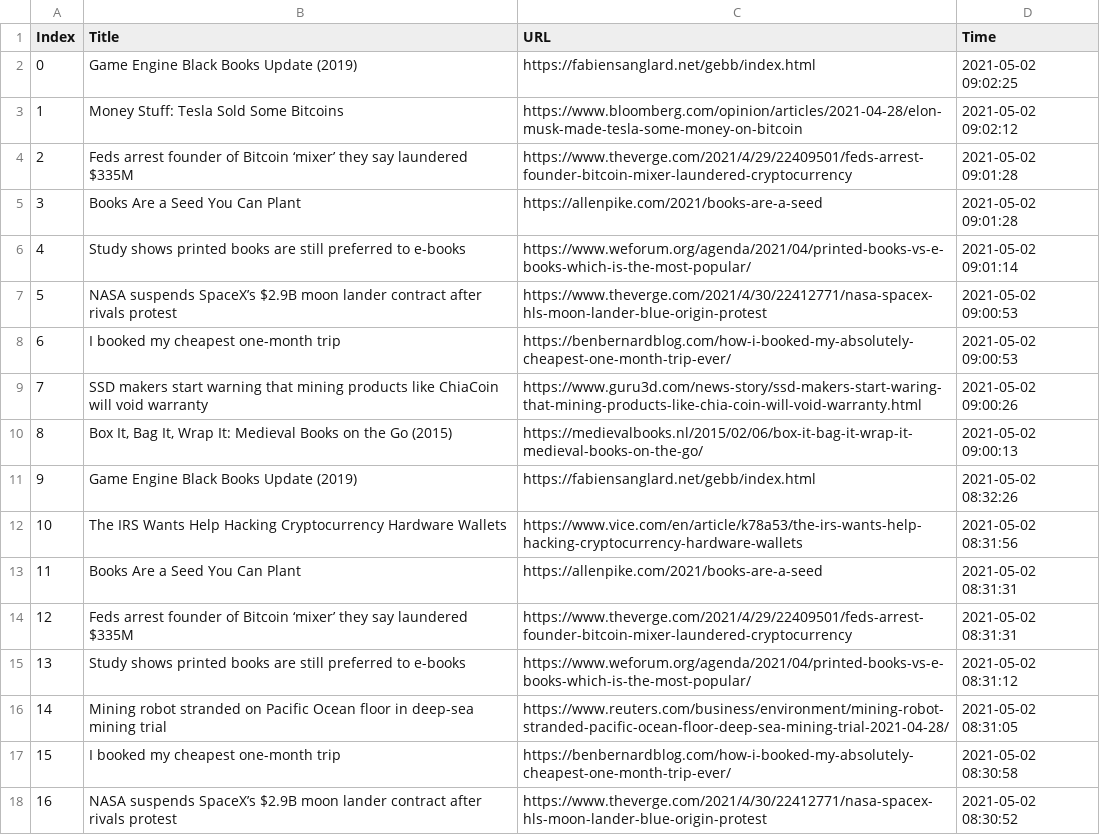
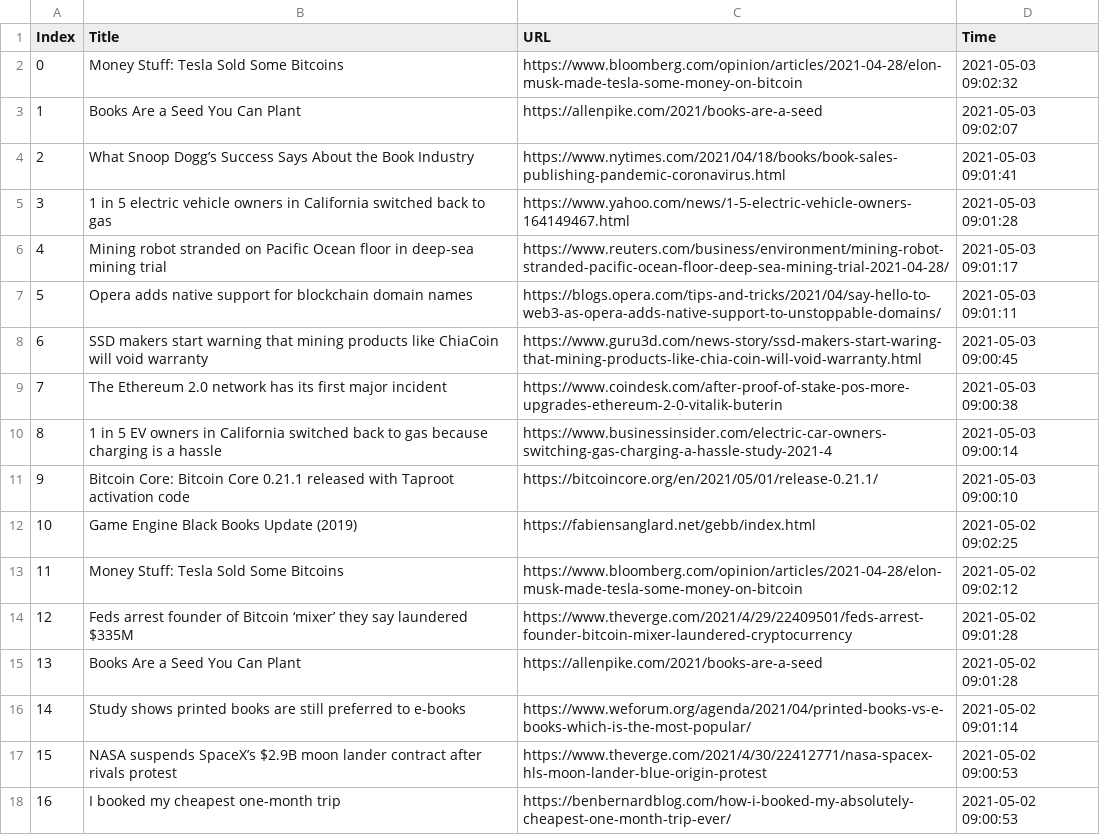
Before and after one commit to seitlab/seitlab.github.io, a CSV file: data/blockchain_title_url.csv, drawn as a sheet; only a part is shown; the shorter side is filled out with more unchanged rows; addresses are those after the commit; the diff names each change by its address in the sheet, - before the commit and + after, or states it on an @@ line.

```diff
--- a/data/blockchain_title_url.csv
+++ b/data/blockchain_title_url.csv
+row 2: 0 | Money Stuff: Tesla Sold Some Bitcoins | https://www.bloomberg.com/opinion/articles/2021-04-28/elon-musk-made-tesla-some-money-on-bitcoin | 2021-05-03 09:02:32
+row 3: 1 | Books Are a Seed You Can Plant | https://allenpike.com/2021/books-are-a-seed | 2021-05-03 09:02:07
+row 4: 2 | What Snoop Dogg’s Success Says About the Book Industry | https://www.nytimes.com/2021/04/18/books/book-sales-publishing-pandemic-coronavirus.html | 2021-05-03 09:01:41
+row 5: 3 | 1 in 5 electric vehicle owners in California switched back to gas | https://www.yahoo.com/news/1-5-electric-vehicle-owners-164149467.html | 2021-05-03 09:01:28
+row 6: 4 | Mining robot stranded on Pacific Ocean floor in deep-sea mining trial | https://www.reuters.com/business/environment/mining-robot-stranded-pacific-ocean-floor-deep-sea-mining-trial-2021-04-28/ | 2021-05-03 09:01:17
+row 7: 5 | Opera adds native support for blockchain domain names | https://blogs.opera.com/tips-and-tricks/2021/04/say-hello-to-web3-as-opera-adds-native-support-to-unstoppable-domains/ | 2021-05-03 09:01:11
+row 8: 6 | SSD makers start warning that mining products like ChiaCoin will void warranty | https://www.guru3d.com/news-story/ssd-makers-start-waring-that-mining-products-like-chia-coin-will-void-warranty.html | 2021-05-03 09:00:45
+row 9: 7 | The Ethereum 2.0 network has its first major incident | https://www.coindesk.com/after-proof-of-stake-pos-more-upgrades-ethereum-2-0-vitalik-buterin | 2021-05-03 09:00:38
+row 10: 8 | 1 in 5 EV owners in California switched back to gas because charging is a hassle | https://www.businessinsider.com/electric-car-owners-switching-gas-charging-a-hassle-study-2021-4 | 2021-05-03 09:00:14
+row 11: 9 | Bitcoin Core: Bitcoin Core 0.21.1 released with Taproot activation code | https://bitcoincore.org/en/2021/05/01/release-0.21.1/ | 2021-05-03 09:00:10
@@ column A (Index) renumbered from row 12 down @@
```
Also changed, not shown: data/ai_title_url.csv, data/iot_title_url.csv, 1 other file.
